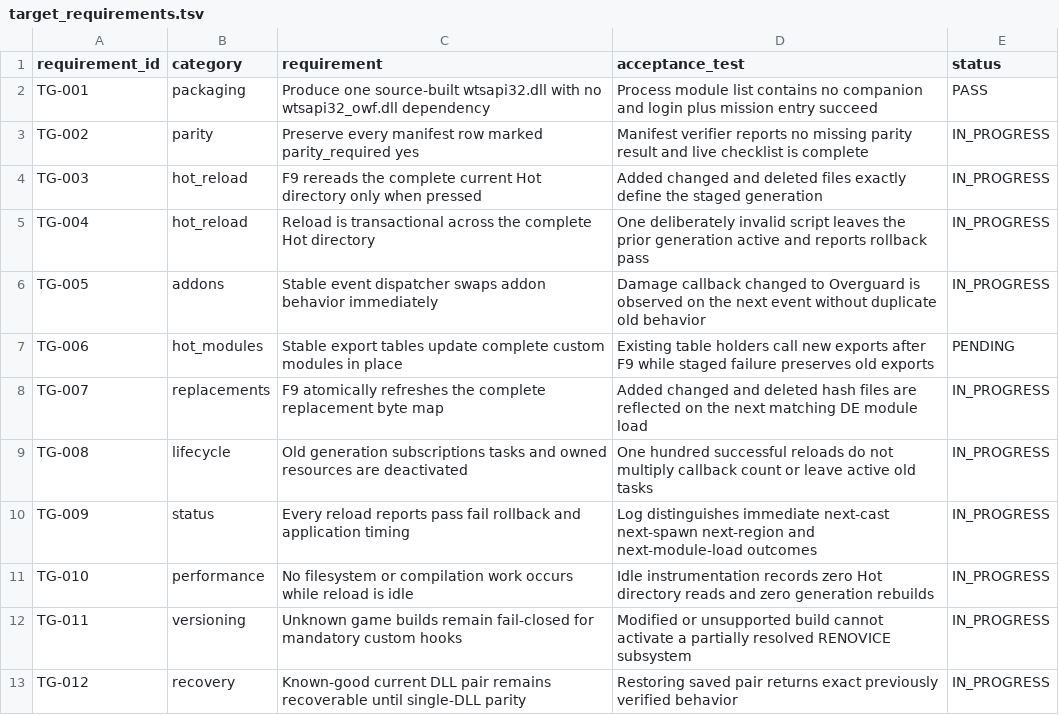
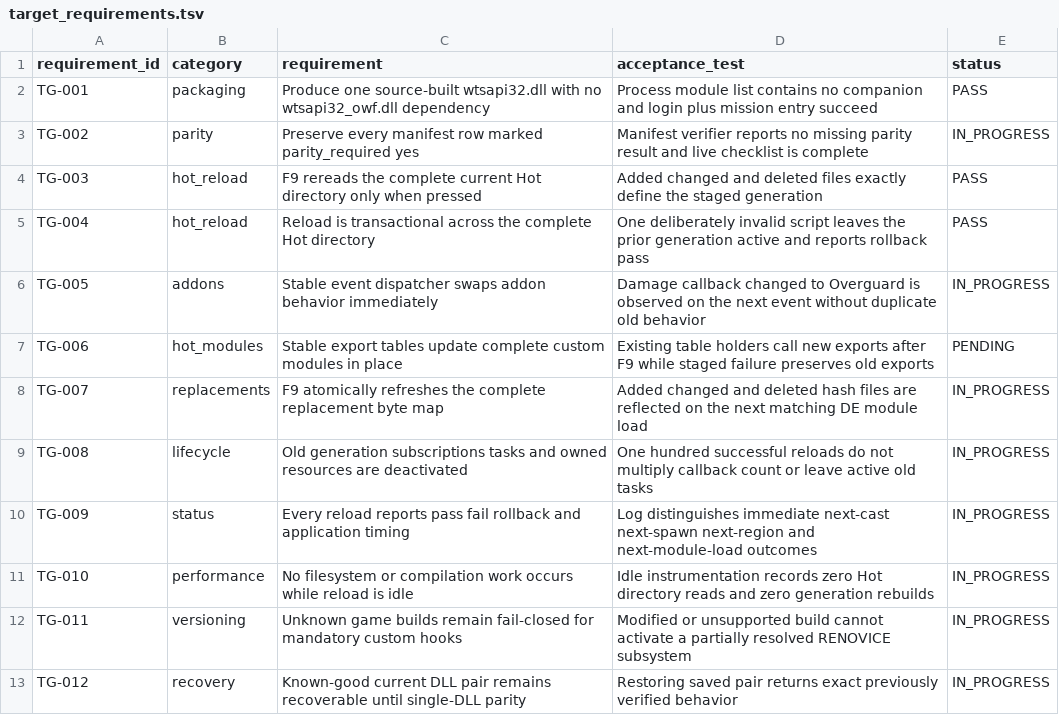
Before and after one commit to Renovice/renovice-bootstrapper-runtime, a TSV file: RENOVICE_MIGRATION/target_requirements.tsv, drawn as a sheet.

```diff
--- a/RENOVICE_MIGRATION/target_requirements.tsv
+++ b/RENOVICE_MIGRATION/target_requirements.tsv
@@ -3,4 +3,4 @@ TG-001	packaging	Produce one source-built wtsapi32.dll with no wtsapi32_owf.dll
 TG-002	parity	Preserve every manifest row marked parity_required yes	Manifest verifier reports no missing parity result and live checklist is complete	IN_PROGRESS
-TG-003	hot_reload	F9 rereads the complete current Hot directory only when pressed	Added changed and deleted files exactly define the staged generation	IN_PROGRESS
-TG-004	hot_reload	Reload is transactional across the complete Hot directory	One deliberately invalid script leaves the prior generation active and reports rollback pass	IN_PROGRESS
+TG-003	hot_reload	F9 rereads the complete current Hot directory only when pressed	Added changed and deleted files exactly define the staged generation	PASS
+TG-004	hot_reload	Reload is transactional across the complete Hot directory	One deliberately invalid script leaves the prior generation active and reports rollback pass	PASS
 TG-005	addons	Stable event dispatcher swaps addon behavior immediately	Damage callback changed to Overguard is observed on the next event without duplicate old behavior	IN_PROGRESS
```
Also changed, not shown: 4 other files.
